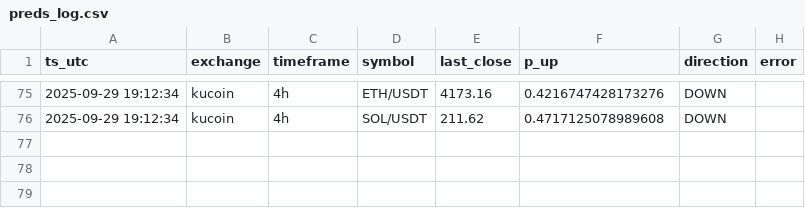
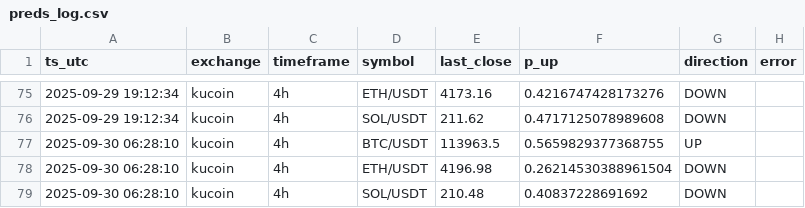
Before and after one commit to bacotadaha1/crypto-trading-bot-starter, a CSV file: data/preds_log.csv, drawn as a sheet; only a part is shown, gaps mark what is left out.

```diff
--- a/data/preds_log.csv
+++ b/data/preds_log.csv
@@ -76 +76,4 @@ ts_utc,exchange,timeframe,symbol,last_close,p_up,direction,error
 2025-09-29 19:12:34,kucoin,4h,SOL/USDT,211.62,0.4717125078989608,DOWN,
+2025-09-30 06:28:10,kucoin,4h,BTC/USDT,113963.5,0.5659829377368755,UP,
+2025-09-30 06:28:10,kucoin,4h,ETH/USDT,4196.98,0.26214530388961504,DOWN,
+2025-09-30 06:28:10,kucoin,4h,SOL/USDT,210.48,0.40837228691692,DOWN,
```
